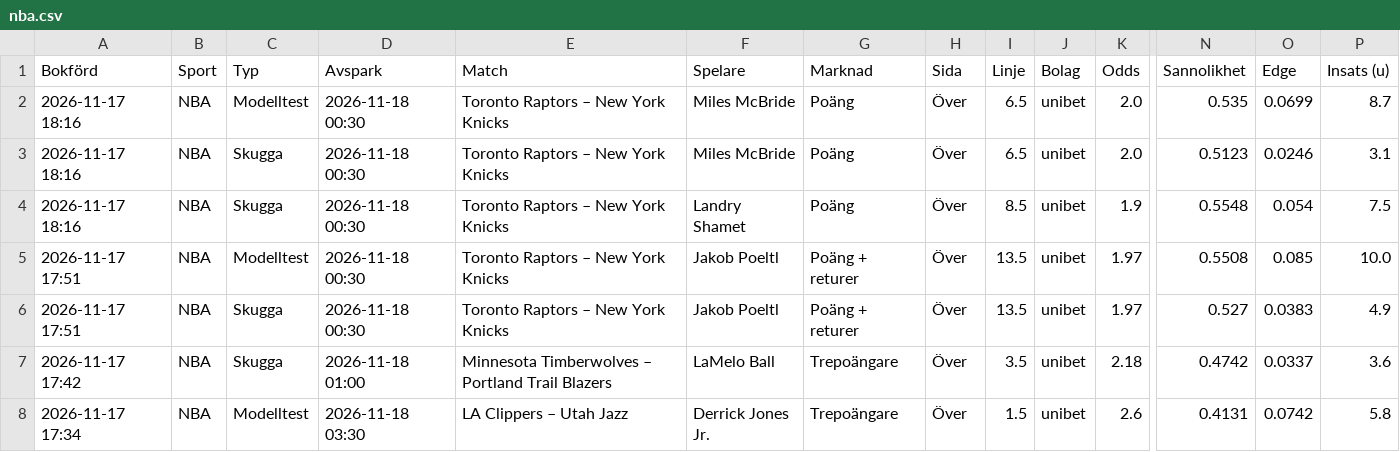
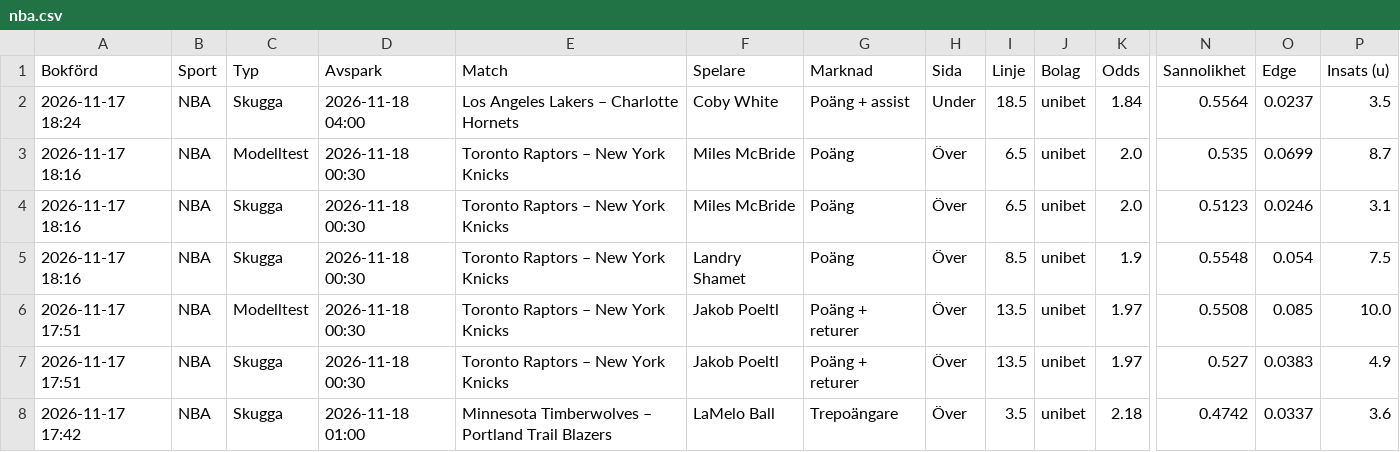
Before and after one commit to FatFockFrank888/propsbot, a CSV file: site/csv/nba.csv, drawn as a sheet; only a part is shown, gaps mark what is left out; the shorter side is filled out with more unchanged rows; rows hold the shown columns only; the diff names each change by its address in the sheet, - before the commit and + after, or states it on an @@ line.

```diff
--- a/site/csv/nba.csv
+++ b/site/csv/nba.csv
+row 2: 2026-11-17 18:24 | NBA | Skugga | 2026-11-18 04:00 | Los Angeles Lakers – Charlotte Hornets | Coby White | Poäng + assist | Under | 18.5 | unibet | 1.84 | 0.5564 | 0.0237 | 3.5
```
Also changed, not shown: site/csv/alla_spel.csv, site/csv/sammanfattning.csv, 16 other files.
